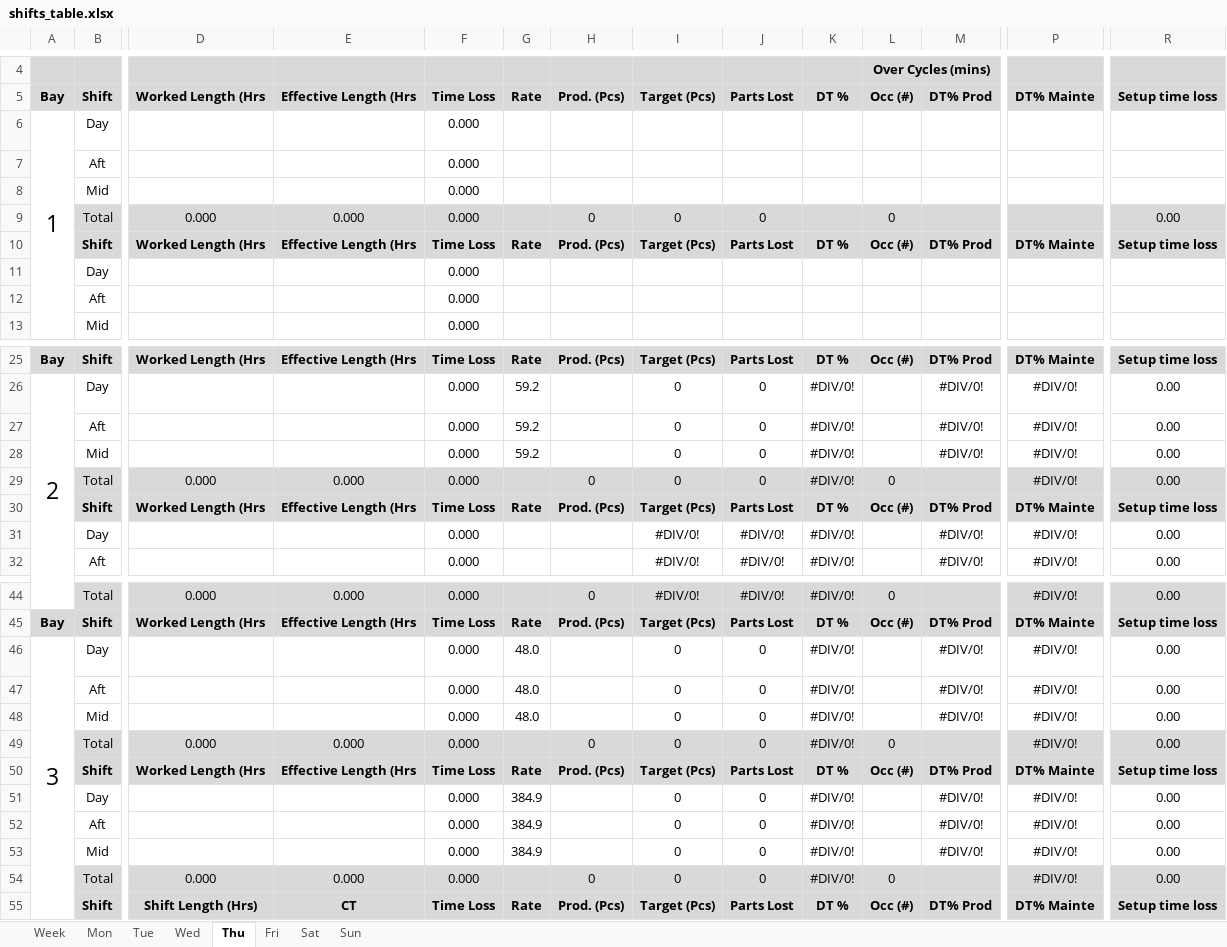
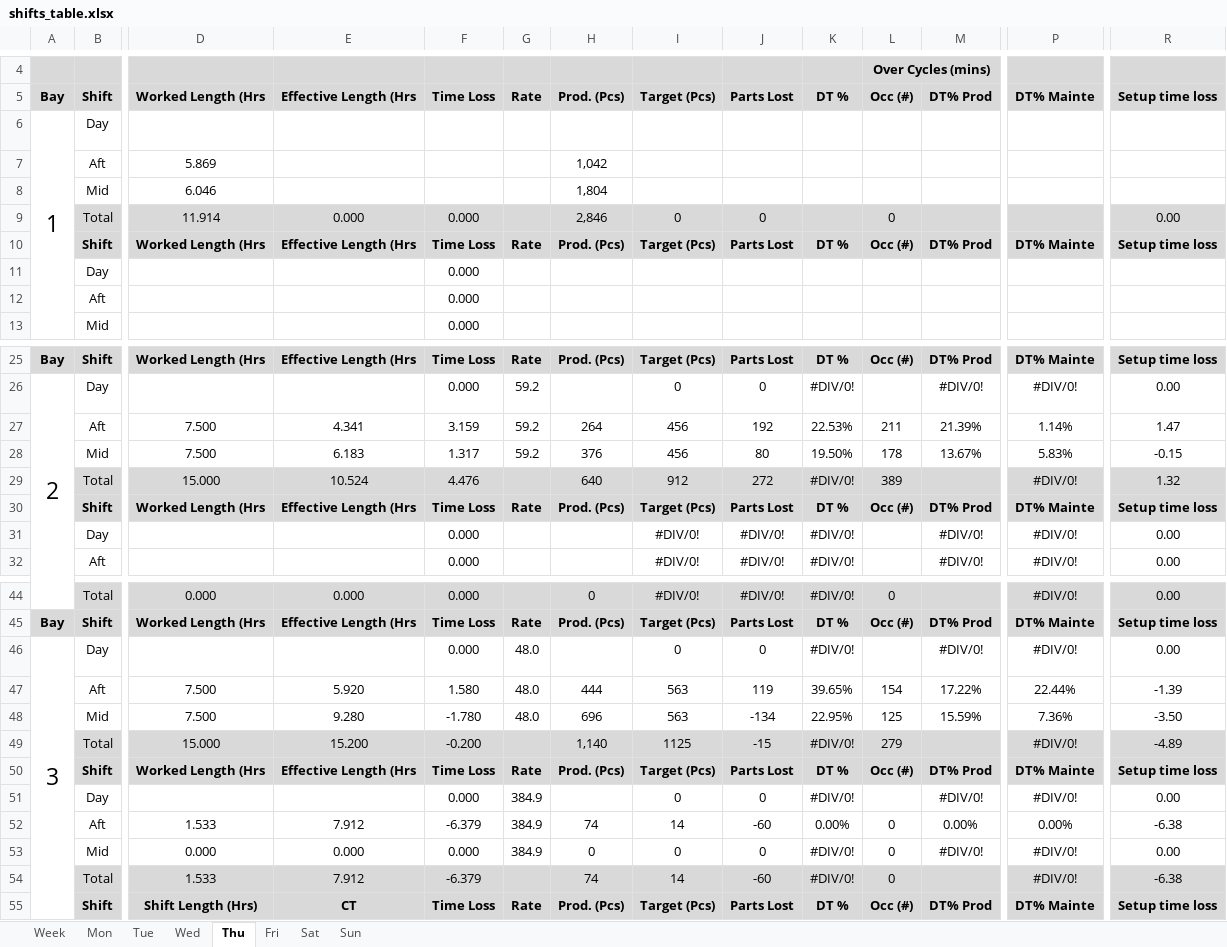
Before and after one commit to Henro1708/Production_monitoring_assistant, an Excel workbook: workingTable/shifts_table.xlsx, sheet Thu, drawn as a sheet; only a part is shown, gaps mark what is left out; values as stored, in another font and other column widths than the file's, no borders; removed rows and columns are numbered as before the commit, all else as after; rows hold the shown columns only; the diff covers the shown part only; the diff names each change by its address in the sheet, - before the commit and + after, or states it on an @@ line.

```diff
--- a/workingTable/shifts_table.xlsx (sheet Thu)
+++ b/workingTable/shifts_table.xlsx (sheet Thu)
-F6: 0.000
+F6: (empty)
-row 7:  | Aft |  |  | 0.000
-row 8:  | Mid |  |  | 0.000
+row 7:  | Aft | 5.869 |  |  |  | 1,042
+row 8:  | Mid | 6.046 |  |  |  | 1,804
-D9: 0.000
+D9: 11.914
-H9: 0
+H9: 2,846
-row 27:  | Aft |  |  | 0.000 | 59.2 |  | 0 | 0 | #DIV/0! |  | #DIV/0! | #DIV/0! | 0.00
-row 28:  | Mid |  |  | 0.000 | 59.2 |  | 0 | 0 | #DIV/0! |  | #DIV/0! | #DIV/0! | 0.00
-row 29:  | Total | 0.000 | 0.000 | 0.000 |  | 0 | 0 | 0 | #DIV/0! | 0 |  | #DIV/0! | 0.00
+row 27:  | Aft | 7.500 | 4.341 | 3.159 | 59.2 | 264 | 456 | 192 | 22.53% | 211 | 21.39% | 1.14% | 1.47
+row 28:  | Mid | 7.500 | 6.183 | 1.317 | 59.2 | 376 | 456 | 80 | 19.50% | 178 | 13.67% | 5.83% | -0.15
+row 29:  | Total | 15.000 | 10.524 | 4.476 |  | 640 | 912 | 272 | #DIV/0! | 389 |  | #DIV/0! | 1.32
-row 47:  | Aft |  |  | 0.000 | 48.0 |  | 0 | 0 | #DIV/0! |  | #DIV/0! | #DIV/0! | 0.00
-row 48:  | Mid |  |  | 0.000 | 48.0 |  | 0 | 0 | #DIV/0! |  | #DIV/0! | #DIV/0! | 0.00
-row 49:  | Total | 0.000 | 0.000 | 0.000 |  | 0 | 0 | 0 | #DIV/0! | 0 |  | #DIV/0! | 0.00
+row 47:  | Aft | 7.500 | 5.920 | 1.580 | 48.0 | 444 | 563 | 119 | 39.65% | 154 | 17.22% | 22.44% | -1.39
+row 48:  | Mid | 7.500 | 9.280 | -1.780 | 48.0 | 696 | 563 | -134 | 22.95% | 125 | 15.59% | 7.36% | -3.50
+row 49:  | Total | 15.000 | 15.200 | -0.200 |  | 1,140 | 1125 | -15 | #DIV/0! | 279 |  | #DIV/0! | -4.89
-row 52:  | Aft |  |  | 0.000 | 384.9 |  | 0 | 0 | #DIV/0! |  | #DIV/0! | #DIV/0! | 0.00
-row 53:  | Mid |  |  | 0.000 | 384.9 |  | 0 | 0 | #DIV/0! |  | #DIV/0! | #DIV/0! | 0.00
+row 52:  | Aft | 1.533 | 7.912 | -6.379 | 384.9 | 74 | 14 | -60 | 0.00% | 0 | 0.00% | 0.00% | -6.38
-B53: Total
+B53: Mid
-B53 fill: #D9D9D9
+B53 fill: none
-D53:R53 fill: #D9D9D9
+D53:R53 fill: none
-G53: (empty)
+G53: 384.9
-M53: (empty)
+M53: #DIV/0!
+row 54:  | Total | 1.533 | 7.912 | -6.379 |  | 74 | 14 | -60 | #DIV/0! | 0 |  | #DIV/0! | -6.38
```
Also changed, not shown: cell formats elsewhere in this sheet, sheet Wed, sheet Tue, sheet Sat, sheet Sun, sheet Fri, sheet Week, 1 more sheet, formulas that keep their value, Master_table.xlsx, 3 other files.
